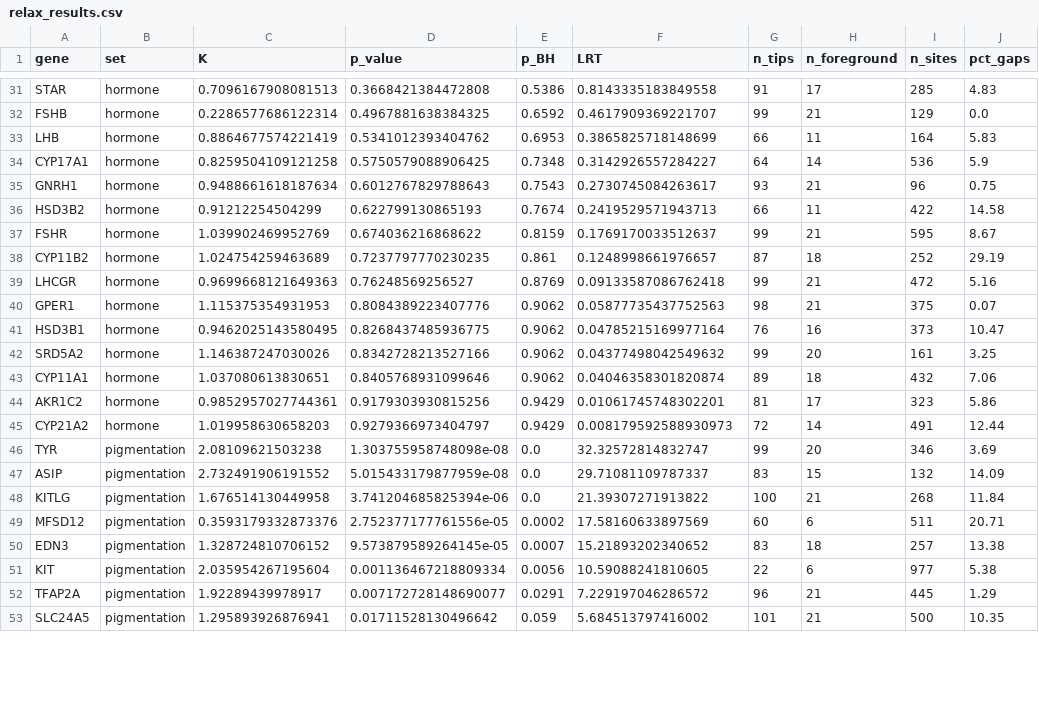
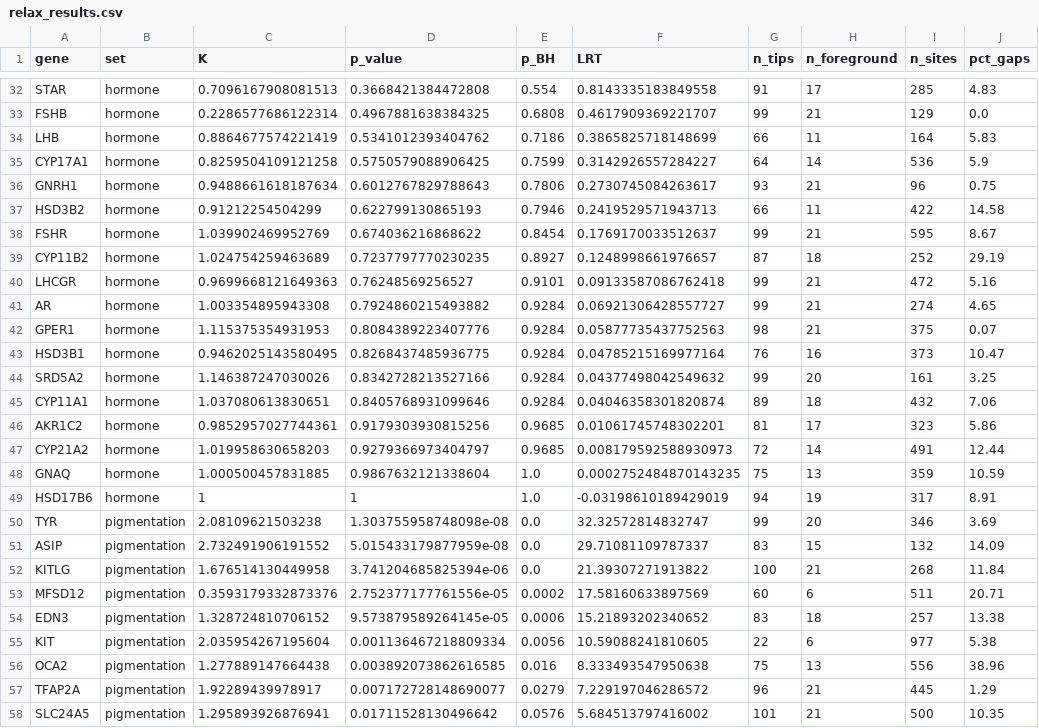
Before and after one commit to tinalasisi/pigmentation-gene-network, a CSV file: comparative-genomics/results/full_panel_117/relax_results.csv, drawn as a sheet; only a part is shown, gaps mark what is left out; addresses are those after the commit; the diff covers the shown part only; the diff names each change by its address in the sheet, - before the commit and + after, or states it on an @@ line.

```diff
--- a/comparative-genomics/results/full_panel_117/relax_results.csv
+++ b/comparative-genomics/results/full_panel_117/relax_results.csv
-E32 (p_BH): 0.5386
+E32 (p_BH): 0.554
-E33 (p_BH): 0.6592
+E33 (p_BH): 0.6808
-E34 (p_BH): 0.6953
+E34 (p_BH): 0.7186
-E35 (p_BH): 0.7348
+E35 (p_BH): 0.7599
-E36 (p_BH): 0.7543
+E36 (p_BH): 0.7806
-E37 (p_BH): 0.7674
+E37 (p_BH): 0.7946
-E38 (p_BH): 0.8159
+E38 (p_BH): 0.8454
-E39 (p_BH): 0.861
+E39 (p_BH): 0.8927
-E40 (p_BH): 0.8769
+E40 (p_BH): 0.9101
+row 41: AR | hormone | 1.003354895943308 | 0.7924860215493882 | 0.9284 | 0.06921306428557727 | 99 | 21 | 274 | 4.65
-E42:E45 (p_BH): 0.9062
+E42:E45 (p_BH): 0.9284
-E46:E47 (p_BH): 0.9429
+E46:E47 (p_BH): 0.9685
+row 48: GNAQ | hormone | 1.000500457831885 | 0.9867632121338604 | 1.0 | 0.0002752484870143235 | 75 | 13 | 359 | 10.59
+row 49: HSD17B6 | hormone | 1 | 1 | 1.0 | -0.03198610189429019 | 94 | 19 | 317 | 8.91
-E54 (p_BH): 0.0007
+E54 (p_BH): 0.0006
+row 56: OCA2 | pigmentation | 1.277889147664438 | 0.003892073862616585 | 0.016 | 8.333493547950638 | 75 | 13 | 556 | 38.96
-E57 (p_BH): 0.0291
+E57 (p_BH): 0.0279
-E58 (p_BH): 0.059
+E58 (p_BH): 0.0576
```
Also changed, not shown: 1 added row and 37 edited cells elsewhere in this file, comparative-genomics/results/full_panel_117/alignment_qc.csv, comparative-genomics/results/full_panel_117/fit_health.csv, 2 other files.
